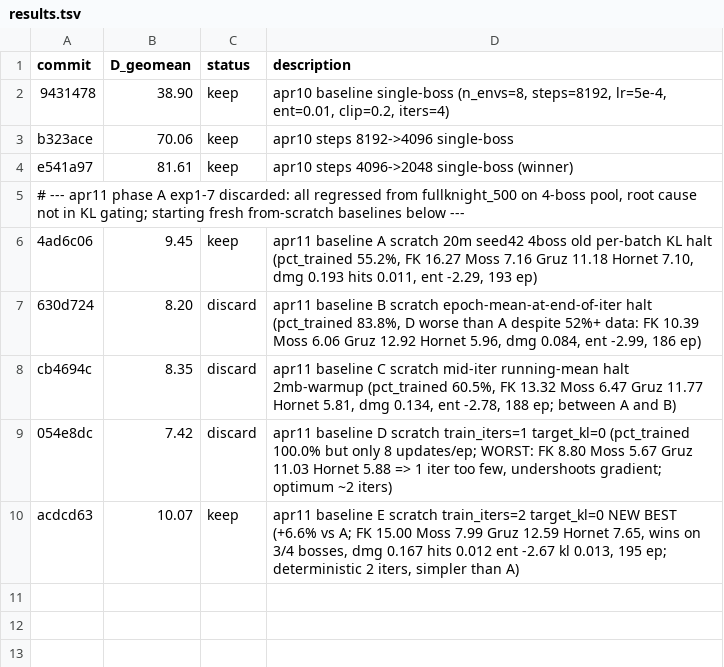
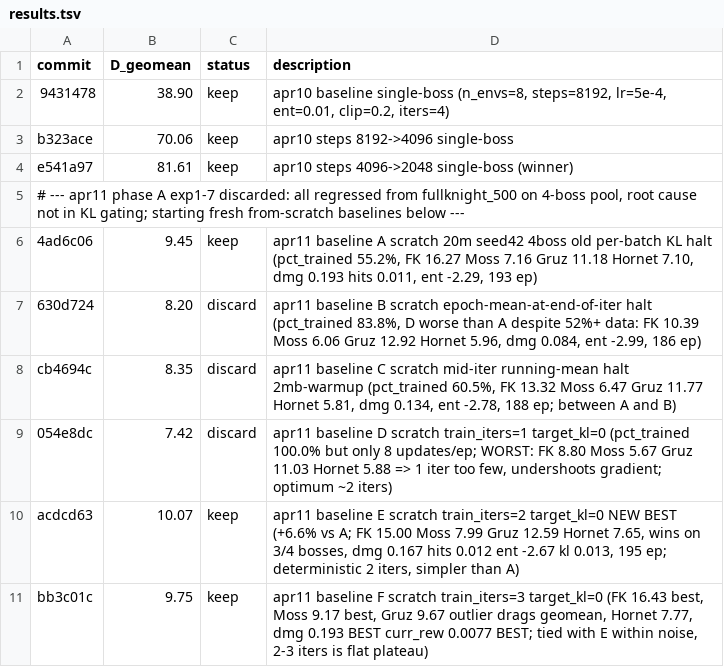
Before and after one commit to Ramora0/FullKnight, a TSV file: autoresearch/results.tsv, drawn as a sheet; the diff names each change by its address in the sheet, - before the commit and + after, or states it on an @@ line.

```diff
--- a/autoresearch/results.tsv
+++ b/autoresearch/results.tsv
+row 11: bb3c01c | 9.75 | keep | apr11 baseline F scratch train_iters=3 target_kl=0 (FK 16.43 best, Moss 9.17 best, Gruz 9.67 outlier drags geomean, Hornet 7.77, dmg 0.193 BEST curr_rew 0.0077 BEST; tied with E within noise, 2-3 iters is flat plateau)
```
Also changed, not shown: 1 other file.
